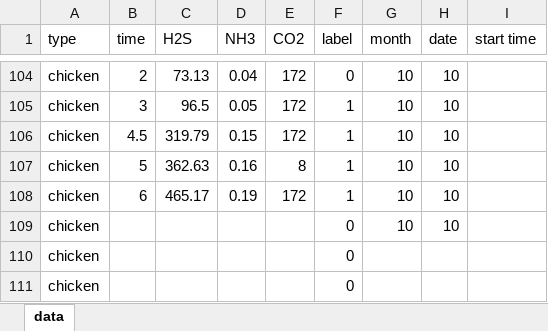
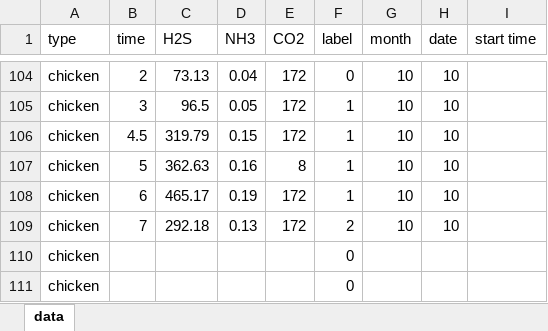
Before and after one commit to meat-project/meat-freshment-monitor-system, an Excel workbook: result/data.xlsm, sheet data, drawn as a sheet; only a part is shown, gaps mark what is left out; values as stored, in another font and other column widths than the file's, no borders; the diff names each change by its address in the sheet, - before the commit and + after, or states it on an @@ line.

Commit message:
update 1010 result

```diff
--- a/result/data.xlsm (sheet data)
+++ b/result/data.xlsm (sheet data)
-B109 (time): (empty)
+B109 (time): 7
-C109 (H2S): (empty)
+C109 (H2S): 292.18
-D109 (NH3): (empty)
+D109 (NH3): 0.13
-E109 (CO2): (empty)
+E109 (CO2): 172
-F109 (label): 0
+F109 (label): 2
```
